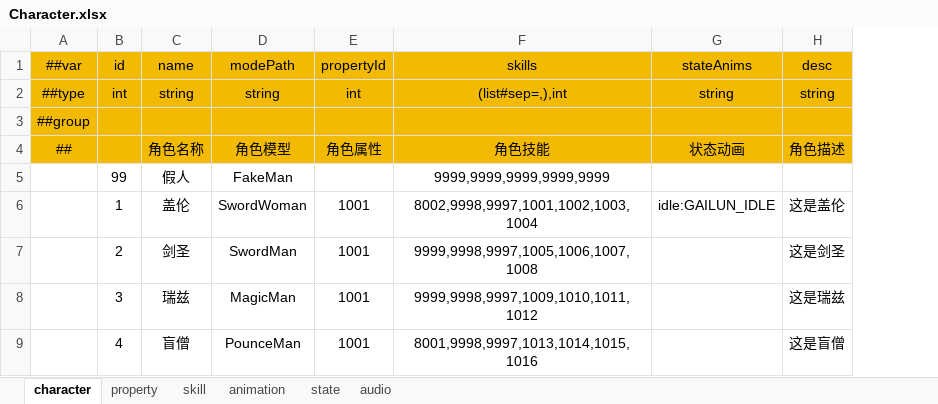
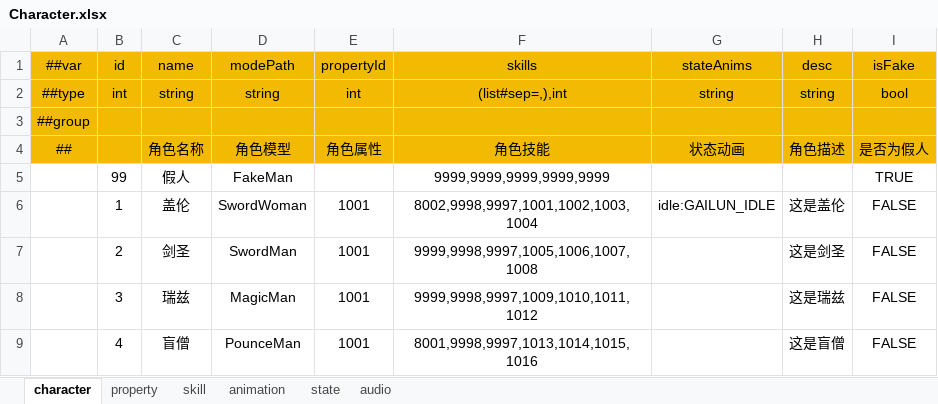
Before and after one commit to picnic99/BreakZone2, an Excel workbook: Config/Datas/Character.xlsx, sheet character, drawn as a sheet; values as stored, in another font and other column widths than the file's, no borders; the diff names each change by its address in the sheet, - before the commit and + after, or states it on an @@ line.

Commit message:
character配置添加isfake参数

```diff
--- a/Config/Datas/Character.xlsx (sheet character)
+++ b/Config/Datas/Character.xlsx (sheet character)
+column I (isFake), rows 2-9: bool |  | 是否为假人 | TRUE | FALSE | FALSE | FALSE | FALSE
```
Also changed, not shown: 3 other files.
